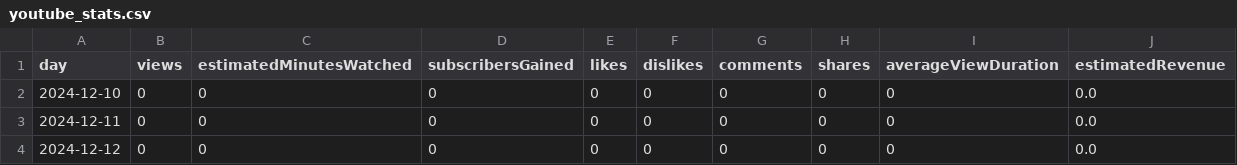
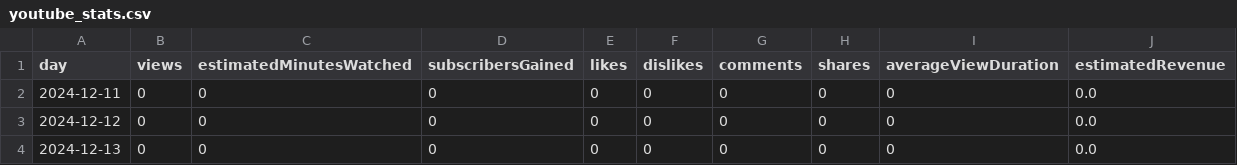
Before and after one commit to kj197835/youtube, a CSV file: data/youtube_stats.csv, drawn as a sheet; only a part is shown; the shorter side is filled out with more unchanged rows; the diff names each change by its address in the sheet, - before the commit and + after, or states it on an @@ line.

```diff
--- a/data/youtube_stats.csv
+++ b/data/youtube_stats.csv
-row 2: 2024-12-10 | 0 | 0 | 0 | 0 | 0 | 0 | 0 | 0 | 0.0
```
Also changed, not shown: 2 other files.
